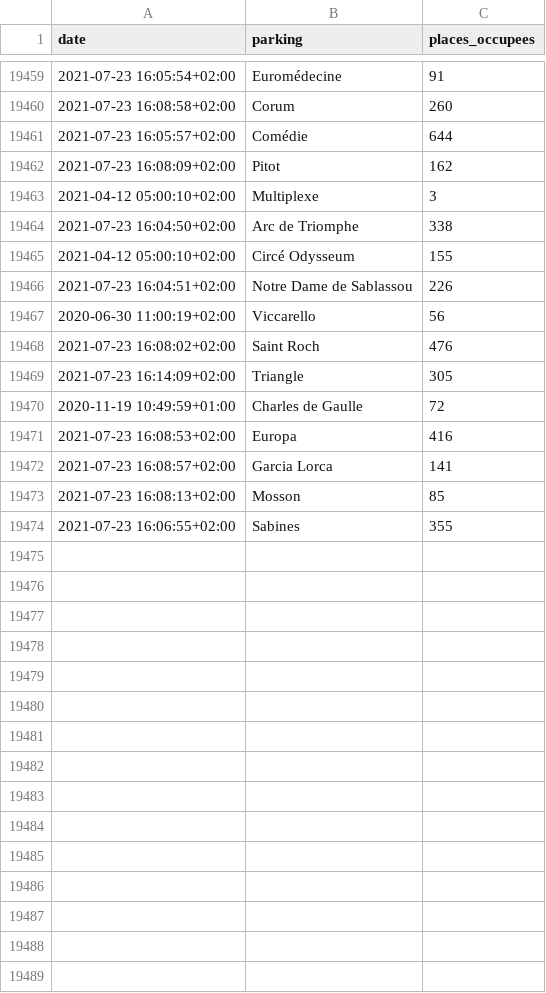
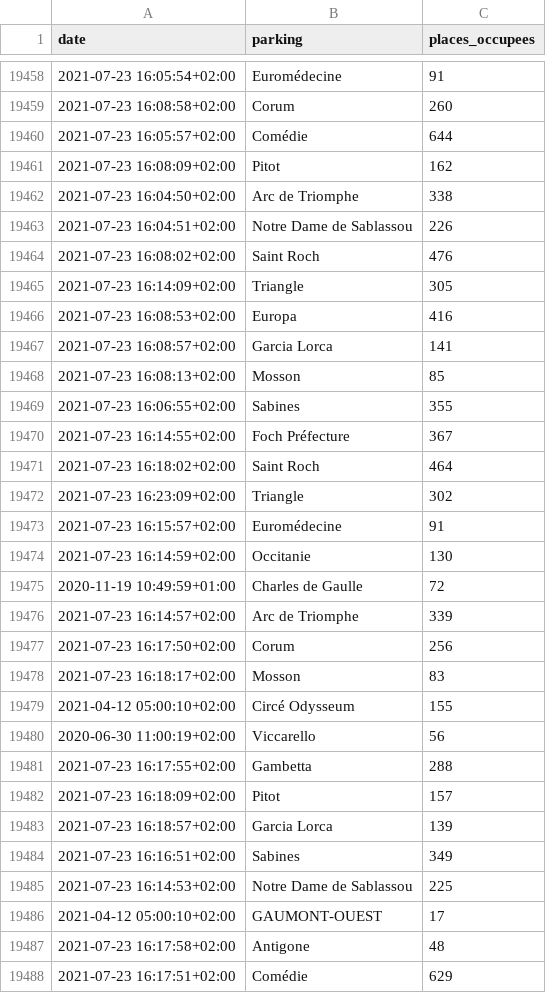
Before and after one commit to benaisc/demo-MMM-parkings, a CSV file: mmm-parkings-2021.csv, drawn as a sheet; only a part is shown, gaps mark what is left out; the diff covers the shown part only.

Commit message:
Flat: latest data (2021-07-23T14:28:23.118Z) {   "date": "2021-07-23T14:28:23.118Z",   "files": [     {       "name": "mmm-parkings-2021.csv",       "deltaBytes": 700,       "source": "https://www.herault-data.fr/explore/dataset/parkingtpsreel_modele0/download/?format=csv&timezone=Europe/Berlin&lang=fr&use_labels_for_header=true&csv_separator=%3B"     },     {       "name": "mmm-parkings-live.csv",       "deltaBytes": 1,       "source": "https://www.herault-data.fr/explore/dataset/parkingtpsreel_modele0/download/?format=csv&timezone=Europe/Berlin&lang=fr&use_labels_for_header=true&csv_separator=%3B"     }   ] }

```diff
--- a/mmm-parkings-2021.csv
+++ b/mmm-parkings-2021.csv
@@ -19462,10 +19461,6 @@ date,parking,places_occupees
 2021-07-23 16:08:09+02:00,Pitot,162
-2021-04-12 05:00:10+02:00,Multiplexe,3
 2021-07-23 16:04:50+02:00,Arc de Triomphe,338
-2021-04-12 05:00:10+02:00,Circé Odysseum,155
 2021-07-23 16:04:51+02:00,Notre Dame de Sablassou,226
-2020-06-30 11:00:19+02:00,Viccarello,56
 2021-07-23 16:08:02+02:00,Saint Roch,476
 2021-07-23 16:14:09+02:00,Triangle,305
-2020-11-19 10:49:59+01:00,Charles de Gaulle,72
 2021-07-23 16:08:53+02:00,Europa,416
@@ -19474 +19469,20 @@ date,parking,places_occupees
 2021-07-23 16:06:55+02:00,Sabines,355
+2021-07-23 16:14:55+02:00,Foch Préfecture,367
+2021-07-23 16:18:02+02:00,Saint Roch,464
+2021-07-23 16:23:09+02:00,Triangle,302
+2021-07-23 16:15:57+02:00,Euromédecine,91
+2021-07-23 16:14:59+02:00,Occitanie,130
+2020-11-19 10:49:59+01:00,Charles de Gaulle,72
+2021-07-23 16:14:57+02:00,Arc de Triomphe,339
+2021-07-23 16:17:50+02:00,Corum,256
+2021-07-23 16:18:17+02:00,Mosson,83
+2021-04-12 05:00:10+02:00,Circé Odysseum,155
+2020-06-30 11:00:19+02:00,Viccarello,56
+2021-07-23 16:17:55+02:00,Gambetta,288
+2021-07-23 16:18:09+02:00,Pitot,157
+2021-07-23 16:18:57+02:00,Garcia Lorca,139
+2021-07-23 16:16:51+02:00,Sabines,349
+2021-07-23 16:14:53+02:00,Notre Dame de Sablassou,225
+2021-04-12 05:00:10+02:00,GAUMONT-OUEST,17
+2021-07-23 16:17:58+02:00,Antigone,48
+2021-07-23 16:17:51+02:00,Comédie,629
```
Also changed, not shown: 2 added rows elsewhere in this file, mmm-parkings-live.csv.
